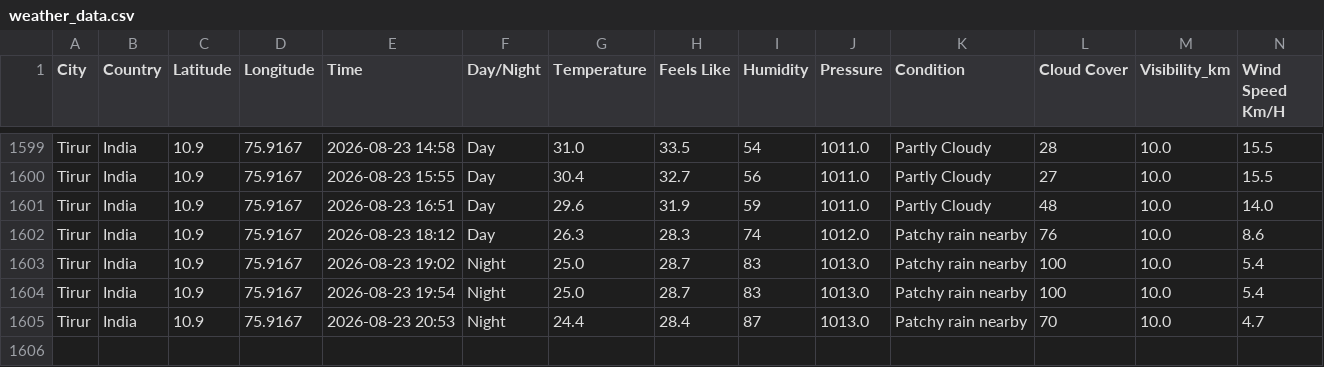
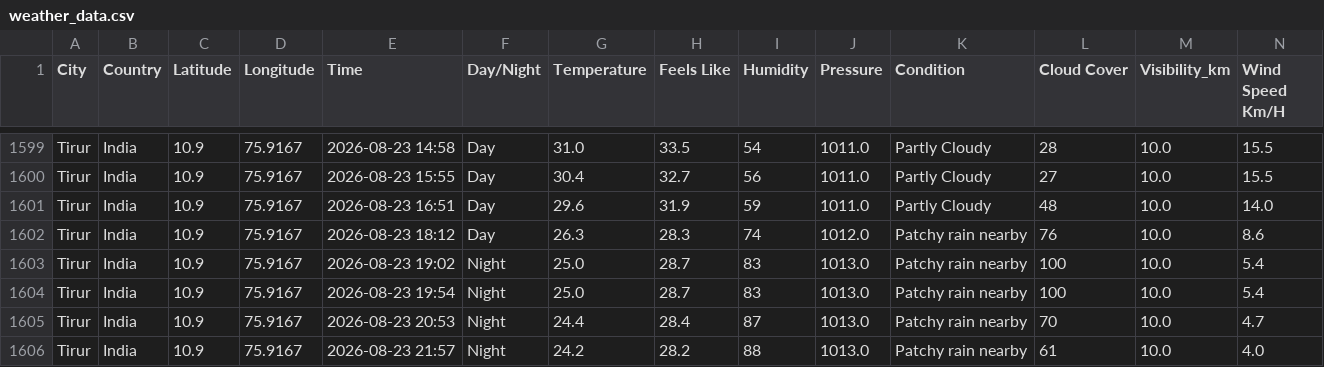
Before and after one commit to Muhammed-Shameel/weather_data_collection, a CSV file: weather_data.csv, drawn as a sheet; only a part is shown, gaps mark what is left out; rows hold the shown columns only; the diff names each change by its address in the sheet, - before the commit and + after, or states it on an @@ line.

```diff
--- a/weather_data.csv
+++ b/weather_data.csv
+row 1606: Tirur | India | 10.9 | 75.9167 | 2026-08-23 21:57 | Night | 24.2 | 28.2 | 88 | 1013.0 | Patchy rain nearby | 61 | 10.0 | 4.0
```
